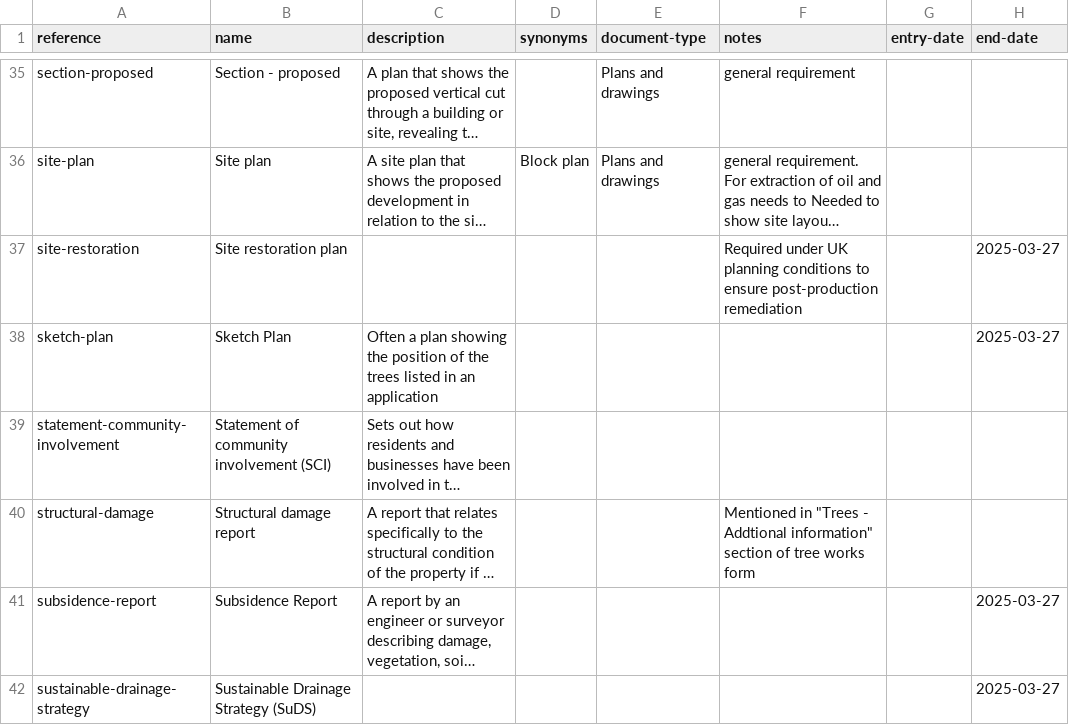
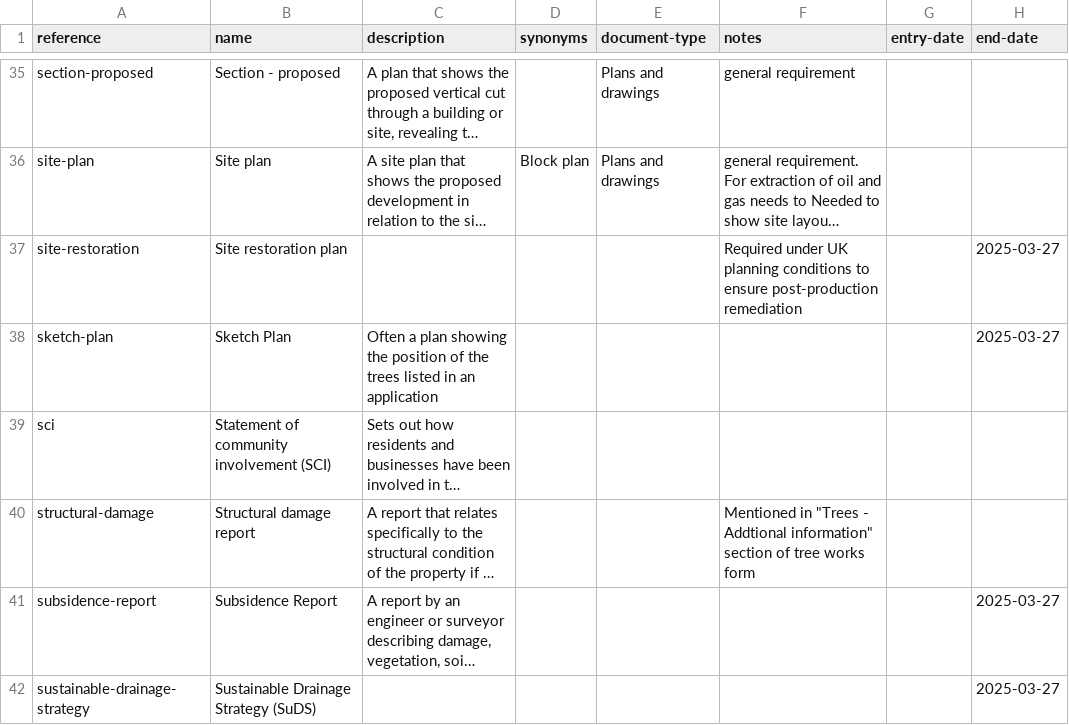
Before and after one commit to digital-land/planning-application-data-specification, a CSV file: data/planning-requirement.csv, drawn as a sheet; only a part is shown, gaps mark what is left out; long unchanged cells end in …; the diff names each change by its address in the sheet, - before the commit and + after, or states it on an @@ line.

Commit message:
start populating a dataset of national-planning-requirements

```diff
--- a/data/planning-requirement.csv
+++ b/data/planning-requirement.csv
-A39 (reference): statement-community-involvement
+A39 (reference): sci
```
Also changed, not shown: 3 other files.
